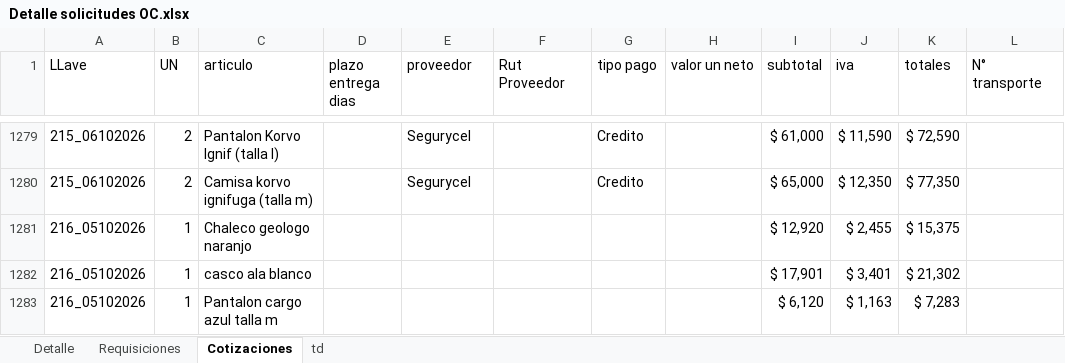
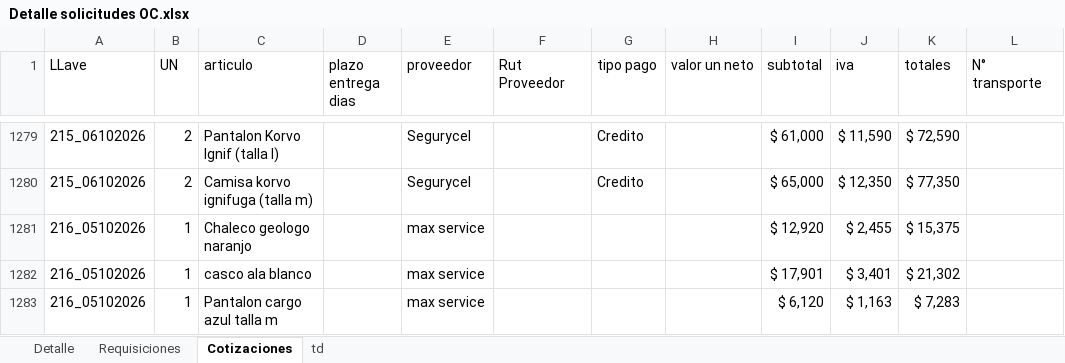
Before and after one commit to RodrigoCay/RequiAA, an Excel workbook: Detalle solicitudes OC.xlsx, sheet Cotizaciones, drawn as a sheet; only a part is shown, gaps mark what is left out; values as stored, in another font and other column widths than the file's, no borders; table styles not drawn; the diff covers the shown part only; the diff names each change by its address in the sheet, - before the commit and + after, or states it on an @@ line.

```diff
--- a/Detalle solicitudes OC.xlsx (sheet Cotizaciones)
+++ b/Detalle solicitudes OC.xlsx (sheet Cotizaciones)
-E1281:E1283 (proveedor): (empty)
+E1281:E1283 (proveedor): max service
```
Also changed, not shown: 10 added rows, 1 removed row and 10 edited cells elsewhere in this sheet, sheet Detalle, sheet Requisiciones, sheet td, 1 other file.
